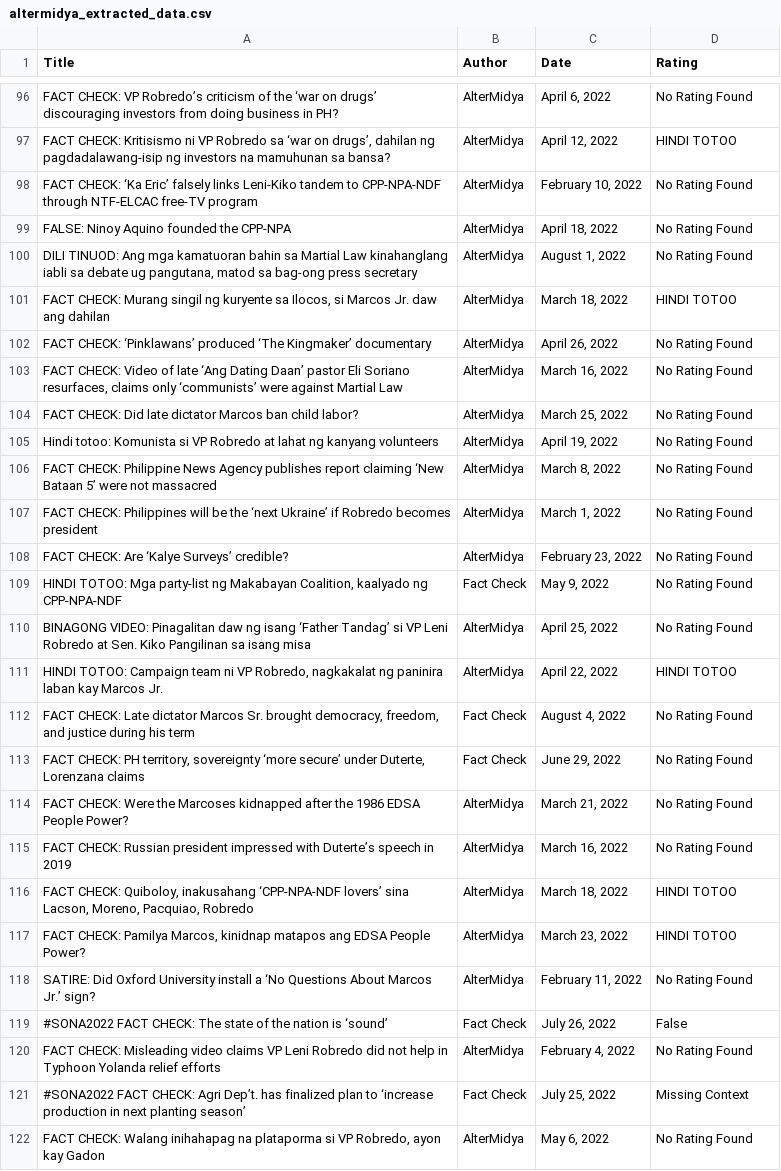
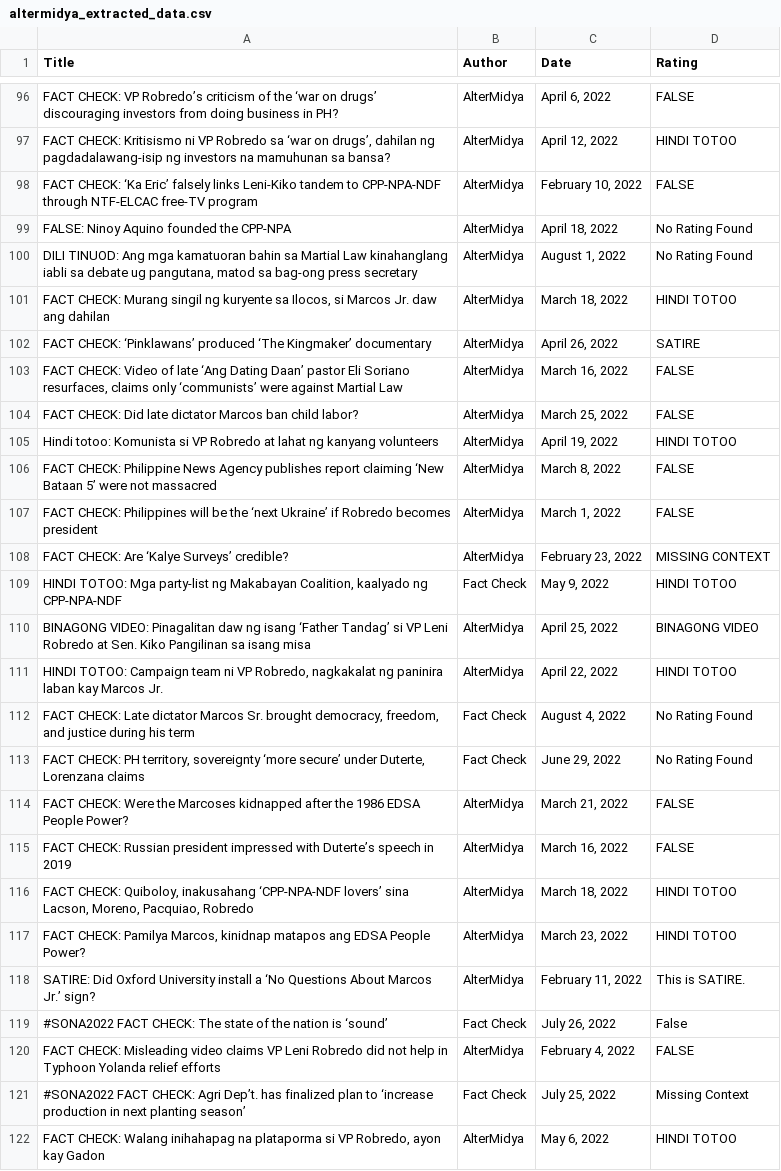
Before and after one commit to rmpaulino/factsfirst-scraping, a CSV file: altermidya_extracted_data.csv, drawn as a sheet; only a part is shown, gaps mark what is left out; the diff covers the shown part only; the diff names each change by its address in the sheet, - before the commit and + after, or states it on an @@ line.

```diff
--- a/altermidya_extracted_data.csv
+++ b/altermidya_extracted_data.csv
-D96 (Rating): No Rating Found
+D96 (Rating): FALSE
-D98 (Rating): No Rating Found
+D98 (Rating): FALSE
-D102 (Rating): No Rating Found
+D102 (Rating): SATIRE
-D103:D104 (Rating): No Rating Found
+D103:D104 (Rating): FALSE
-D105 (Rating): No Rating Found
+D105 (Rating): HINDI TOTOO
-D106:D107 (Rating): No Rating Found
+D106:D107 (Rating): FALSE
-D108 (Rating): No Rating Found
+D108 (Rating): MISSING CONTEXT
-D109 (Rating): No Rating Found
+D109 (Rating): HINDI TOTOO
-D110 (Rating): No Rating Found
+D110 (Rating): BINAGONG VIDEO
-D114:D115 (Rating): No Rating Found
+D114:D115 (Rating): FALSE
-D118 (Rating): No Rating Found
+D118 (Rating): This is SATIRE.
-D120 (Rating): No Rating Found
+D120 (Rating): FALSE
-D122 (Rating): No Rating Found
+D122 (Rating): HINDI TOTOO
```
Also changed, not shown: 72 edited cells elsewhere in this file, 2 other files.
